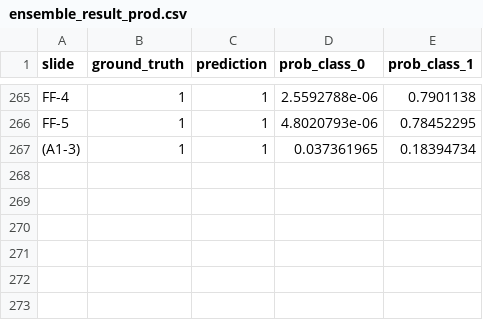
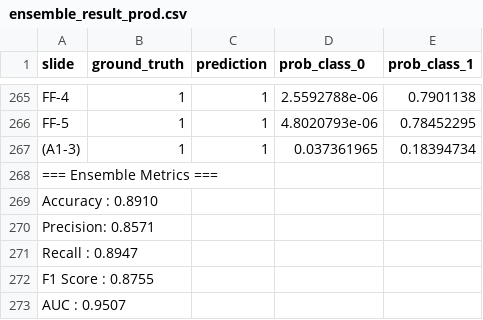
Before and after one commit to computationalpathologygroup/DRESS_Detection, a CSV file: dataset_csv/ensemble_result_prod.csv, drawn as a sheet; only a part is shown, gaps mark what is left out.

```diff
--- a/dataset_csv/ensemble_result_prod.csv
+++ b/dataset_csv/ensemble_result_prod.csv
@@ -267 +267,7 @@ FF-5,1,1,4.8020793e-06,0.78452295
 (A1-3),1,1,0.037361965,0.18394734
+=== Ensemble Metrics ===
+Accuracy : 0.8910
+Precision: 0.8571
+Recall   : 0.8947
+F1 Score : 0.8755
+AUC      : 0.9507
```
Also changed, not shown: dataset_csv/dataset_new.csv, dataset_csv/ensemble_result_max.csv, 9 other files.
